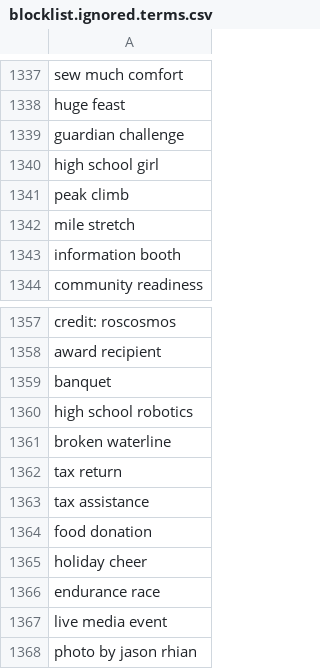
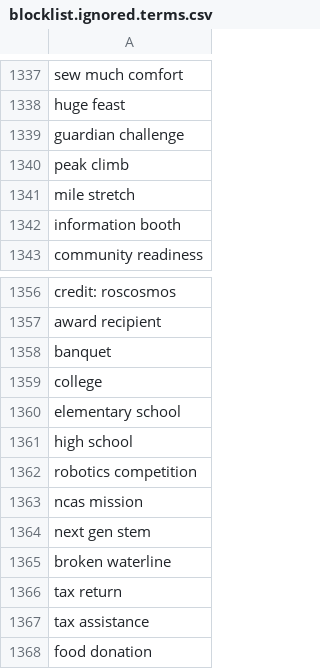
Before and after one commit to toolforge/tool-spacemedia, a CSV file: src/main/resources/blocklist.ignored.terms.csv, drawn as a sheet; only a part is shown, gaps mark what is left out; the shorter side is filled out with more unchanged rows.

Commit message:
NASA: improve blocklist

```diff
--- a/src/main/resources/blocklist.ignored.terms.csv
+++ b/src/main/resources/blocklist.ignored.terms.csv
@@ -1339,3 +1339,2 @@ huge feast
 guardian challenge
-high school girl
 peak climb
@@ -1359,3 +1358,8 @@ award recipient
 banquet
-high school robotics
+college
+elementary school
+high school
+robotics competition
+ncas mission
+next gen stem
 broken waterline
```
Also changed, not shown: 7 other files.
